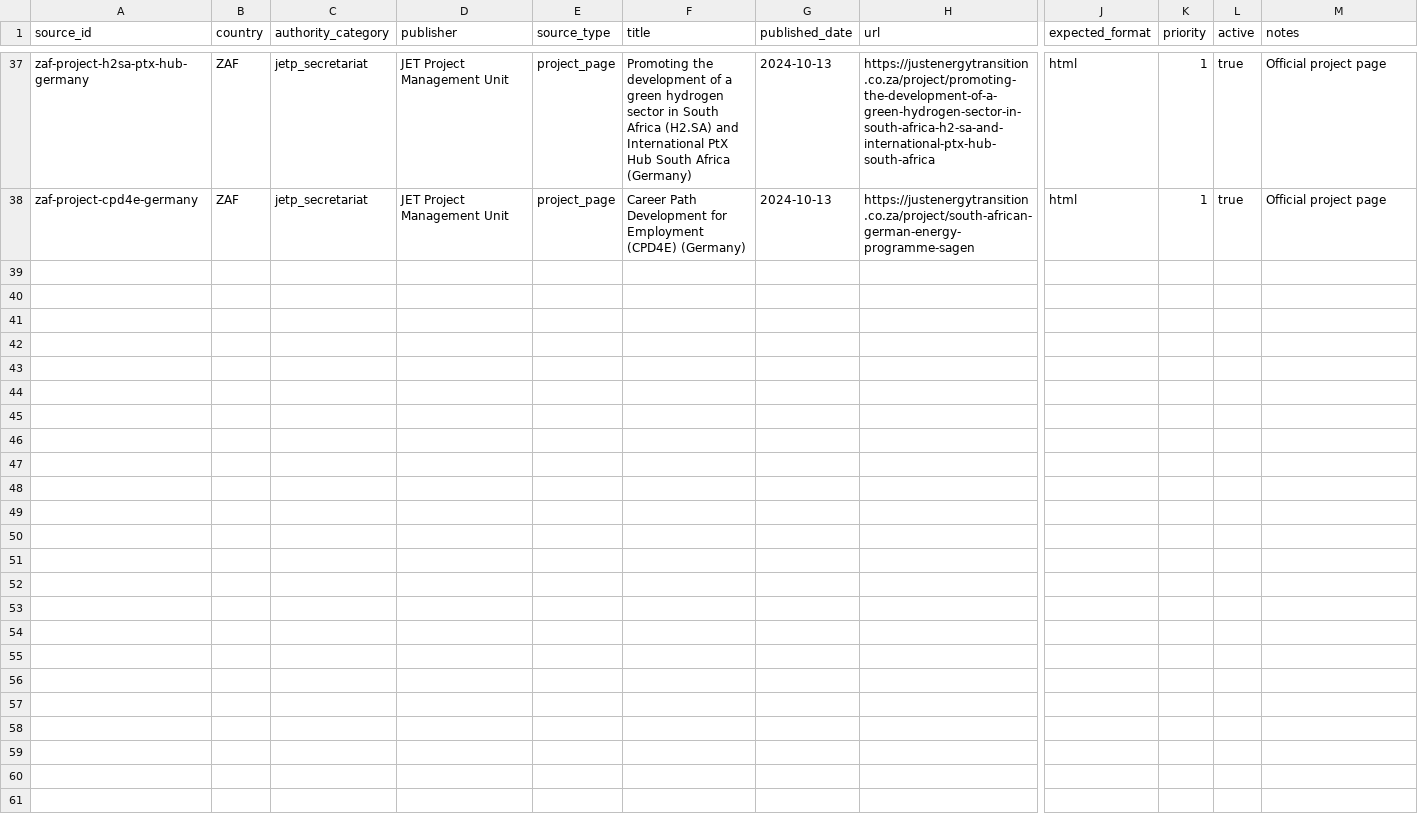
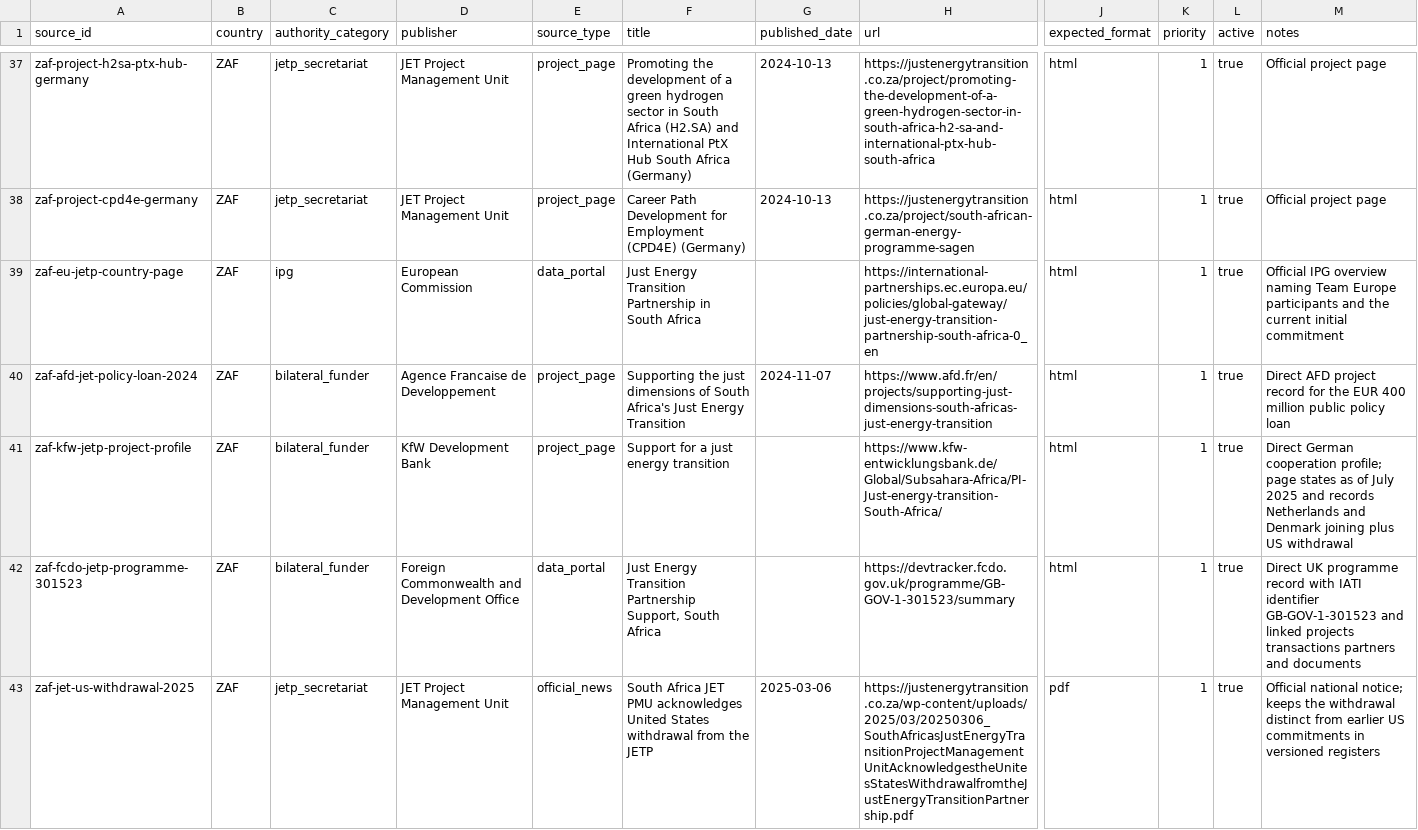
Before and after one commit to MinhHaDuong/climate-finance-het, a CSV file: data/jetp/sources.csv, drawn as a sheet; only a part is shown, gaps mark what is left out; rows hold the shown columns only; the diff covers the shown part only; the diff names each change by its address in the sheet, - before the commit and + after, or states it on an @@ line.

Commit message:
data(0717): recenser les sources directes sud-africaines

```diff
--- a/data/jetp/sources.csv
+++ b/data/jetp/sources.csv
+row 39: zaf-eu-jetp-country-page | ZAF | ipg | European Commission | data_portal | Just Energy Transition Partnership in South Africa |  | https://international-partnerships.ec.europa.eu/policies/global-gateway/just-energy-transition-partnership-south-africa-0_en | html | 1 | true | Official IPG overview naming Team Europe participants and the current initial commitment
+row 40: zaf-afd-jet-policy-loan-2024 | ZAF | bilateral_funder | Agence Francaise de Developpement | project_page | Supporting the just dimensions of South Africa's Just Energy Transition | 2024-11-07 | https://www.afd.fr/en/projects/supporting-just-dimensions-south-africas-just-energy-transition | html | 1 | true | Direct AFD project record for the EUR 400 million public policy loan
+row 41: zaf-kfw-jetp-project-profile | ZAF | bilateral_funder | KfW Development Bank | project_page | Support for a just energy transition |  | https://www.kfw-entwicklungsbank.de/Global/Subsahara-Africa/PI-Just-energy-transition-South-Africa/ | html | 1 | true | Direct German cooperation profile; page states as of July 2025 and records Netherlands and Denmark joining plus US withdrawal
+row 42: zaf-fcdo-jetp-programme-301523 | ZAF | bilateral_funder | Foreign Commonwealth and Development Office | data_portal | Just Energy Transition Partnership Support, South Africa |  | https://devtracker.fcdo.gov.uk/programme/GB-GOV-1-301523/summary | html | 1 | true | Direct UK programme record with IATI identifier GB-GOV-1-301523 and linked projects transactions partners and documents
+row 43: zaf-jet-us-withdrawal-2025 | ZAF | jetp_secretariat | JET Project Management Unit | official_news | South Africa JET PMU acknowledges United States withdrawal from the JETP | 2025-03-06 | https://justenergytransition.co.za/wp-content/uploads/2025/03/20250306_SouthAfricasJustEnergyTransitionProjectManagementUnitAcknowledgestheUnitesStatesWithdrawalfromtheJustEnergyTransitionPartnership.pdf | pdf | 1 | true | Official national notice; keeps the withdrawal distinct from earlier US commitments in versioned registers
```
Also changed, not shown: 5 added rows elsewhere in this file.
